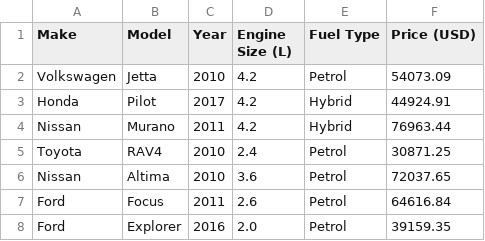
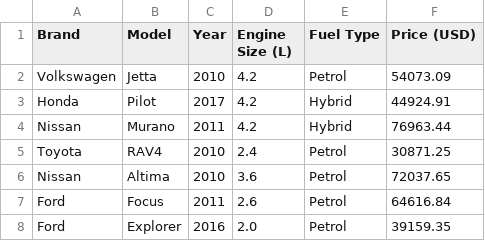
Before and after one commit to CrystalxxD/9CT1A-Asssessment-Task-2, a CSV file: .csv/cars_2010_2020.csv, drawn as a sheet; only a part is shown.

```diff
--- a/.csv/cars_2010_2020.csv
+++ b/.csv/cars_2010_2020.csv
@@ -1,2 +1,2 @@
-Make,Model,Year,Engine Size (L),Fuel Type,Price (USD)
+Brand,Model,Year,Engine Size (L),Fuel Type,Price (USD)
 Volkswagen,Jetta,2010,4.2,Petrol,54073.09
```
Also changed, not shown: 1 other file.
